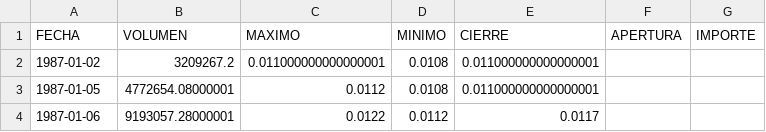
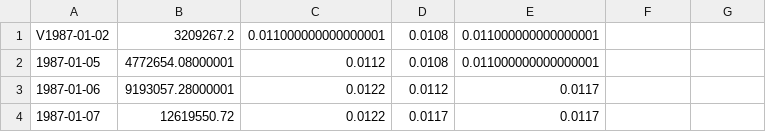
Before and after one commit to JorgeOsorio97/ZiplineDjango, a CSV file: ZiplineDjango/static/show_indicators/historicos/WAL-MART.csv, drawn as a sheet; only a part is shown; the shorter side is filled out with more unchanged rows.

```diff
--- a/ZiplineDjango/static/show_indicators/historicos/WAL-MART.csv
+++ b/ZiplineDjango/static/show_indicators/historicos/WAL-MART.csv
@@ -1,3 +1,2 @@
-FECHA,VOLUMEN,MAXIMO,MINIMO,CIERRE,APERTURA,IMPORTE
-1987-01-02,3209267.2,0.011000000000000001,0.0108,0.011000000000000001,,
+V1987-01-02,3209267.2,0.011000000000000001,0.0108,0.011000000000000001,,
 1987-01-05,4772654.08000001,0.0112,0.0108,0.011000000000000001,,
```
Also changed, not shown: ZiplineDjango/static/show_indicators/historicos/AEROMEX.csv, ZiplineDjango/static/show_indicators/historicos/AHMSA.csv, 27 other files.
